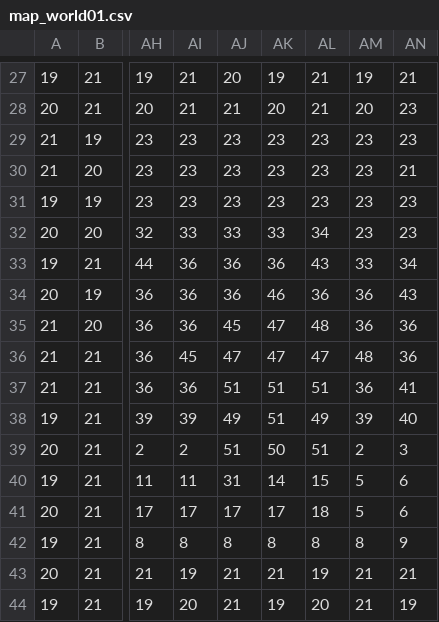
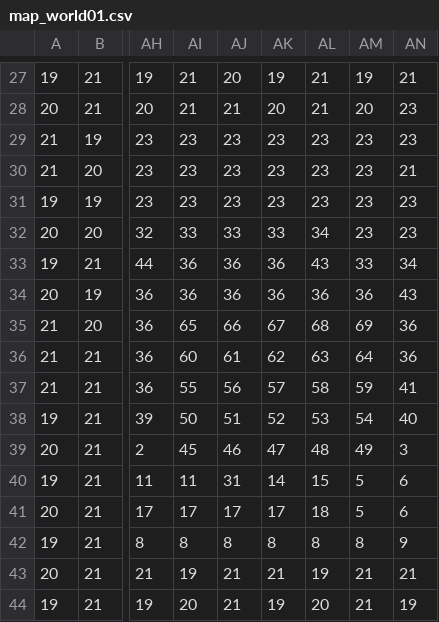
Before and after one commit to allenciaraa/walden, a CSV file: res/maps/map_world01.csv, drawn as a sheet; only a part is shown, gaps mark what is left out; the diff names each change by its address in the sheet, - before the commit and + after, or states it on an @@ line.

```diff
--- a/res/maps/map_world01.csv
+++ b/res/maps/map_world01.csv
-AK34: 46
+AK34: 36
-AI35: 36
+AI35: 65
-AJ35: 45
+AJ35: 66
-AK35: 47
+AK35: 67
-AL35: 48
+AL35: 68
-AM35: 36
+AM35: 69
-AI36: 45
+AI36: 60
-AJ36: 47
+AJ36: 61
-AK36: 47
+AK36: 62
-AL36: 47
+AL36: 63
-AM36: 48
+AM36: 64
-AI37: 36
+AI37: 55
-AJ37: 51
+AJ37: 56
-AK37: 51
+AK37: 57
-AL37: 51
+AL37: 58
-AM37: 36
+AM37: 59
-AI38: 39
+AI38: 50
-AJ38: 49
+AJ38: 51
-AK38: 51
+AK38: 52
-AL38: 49
+AL38: 53
-AM38: 39
+AM38: 54
-AI39: 2
+AI39: 45
-AJ39: 51
+AJ39: 46
-AK39: 50
+AK39: 47
-AL39: 51
+AL39: 48
-AM39: 2
+AM39: 49
```
Also changed, not shown: 58 other files.
